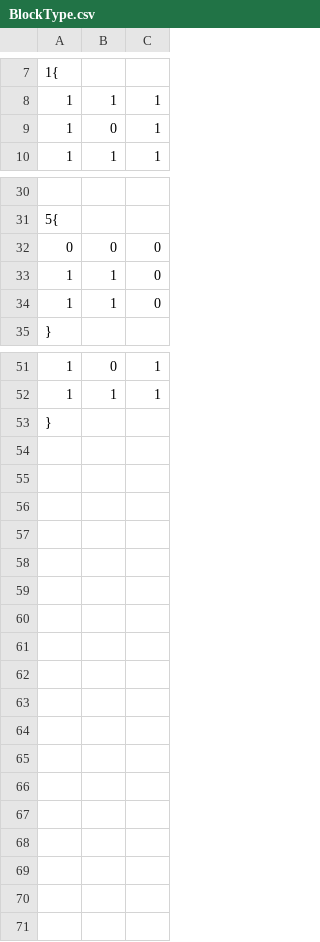
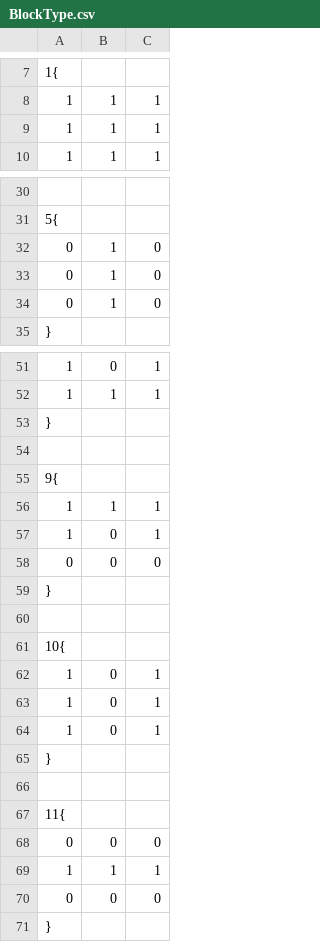
Before and after one commit to Y04Kato/GJ1_10days, a CSV file: Engine/project/gamedata/resources/csv/BlockType.csv, drawn as a sheet; only a part is shown, gaps mark what is left out.

```diff
--- a/Engine/project/gamedata/resources/csv/BlockType.csv
+++ b/Engine/project/gamedata/resources/csv/BlockType.csv
@@ -8,3 +8,3 @@
     1,1,1
-    1,0,1
+    1,1,1
     1,1,1
@@ -31,5 +31,5 @@
 5{
-    0,0,0
-    1,1,0
-    1,1,0
+    0,1,0
+    0,1,0
+    0,1,0
 }
@@ -52,2 +52,20 @@
     1,1,1
+}
+
+9{
+    1,1,1
+    1,0,1
+    0,0,0
+}
+
+10{
+    1,0,1
+    1,0,1
+    1,0,1
+}
+
+11{
+    0,0,0
+    1,1,1
+    0,0,0
 }
```
Also changed, not shown: 2 other files.
